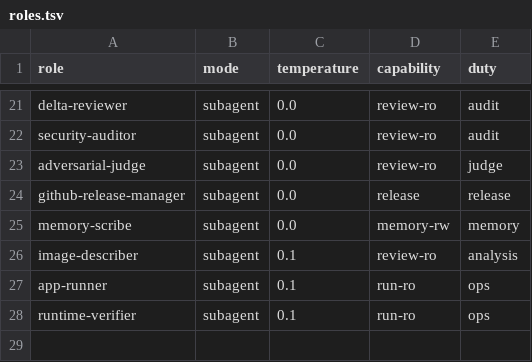
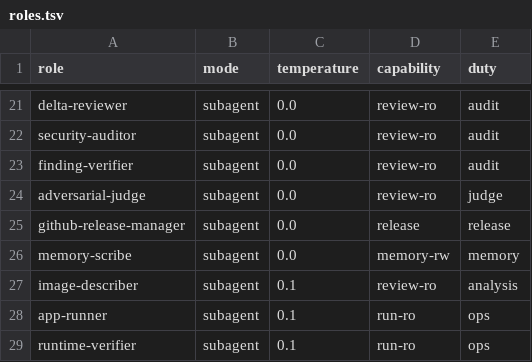
Before and after one commit to federico0330/set-agents, a TSV file: roles.tsv, drawn as a sheet; only a part is shown, gaps mark what is left out; the diff names each change by its address in the sheet, - before the commit and + after, or states it on an @@ line.

```diff
--- a/roles.tsv
+++ b/roles.tsv
+row 23: finding-verifier | subagent | 0.0 | review-ro | audit
```
Also changed, not shown: 23 other files.
